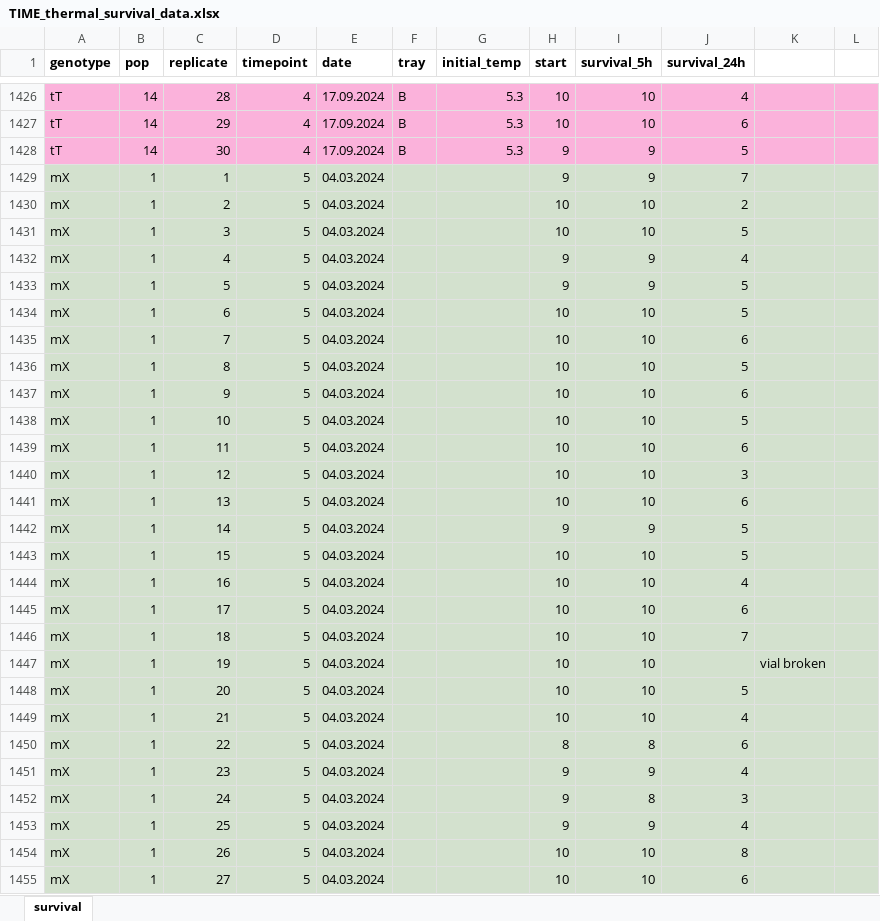
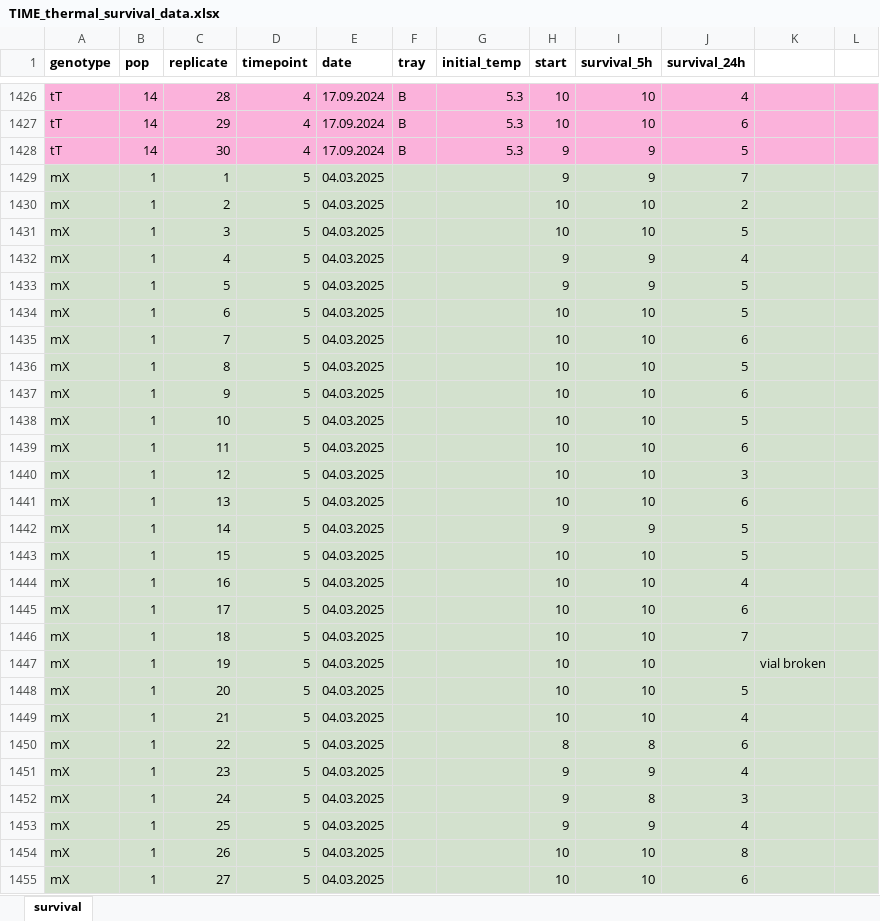
Before and after one commit to FiG-T/TIME, an Excel workbook: phenotypes/data/D01_ColdTolerance/TIME_thermal_survival_data.xlsx, sheet survival, drawn as a sheet; only a part is shown, gaps mark what is left out; values as stored, in another font and other column widths than the file's, no borders; conditional formats not drawn; the diff covers the shown part only; the diff names each change by its address in the sheet, - before the commit and + after, or states it on an @@ line.

```diff
--- a/phenotypes/data/D01_ColdTolerance/TIME_thermal_survival_data.xlsx (sheet survival)
+++ b/phenotypes/data/D01_ColdTolerance/TIME_thermal_survival_data.xlsx (sheet survival)
-E1429:E1455 (date): 04.03.2024
+E1429:E1455 (date): 04.03.2025
```
Also changed, not shown: 1400 edited cells elsewhere in this sheet, 2 other files.
